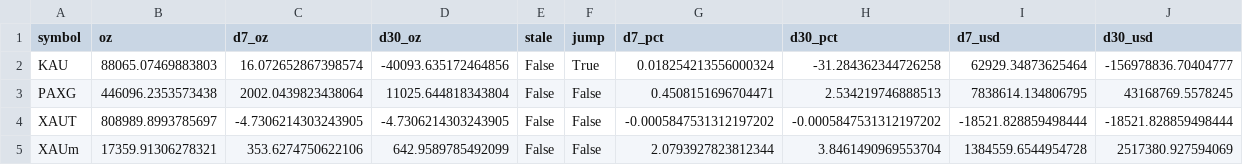
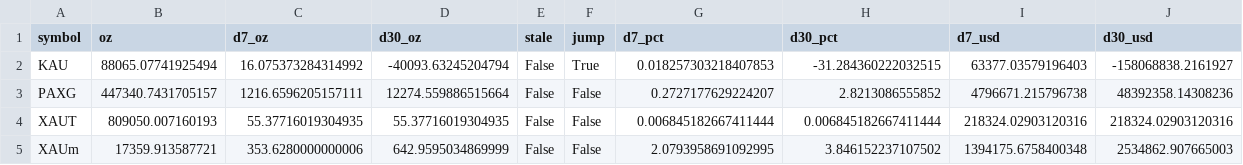
Before and after one commit to mliu86574-png/tokenized-gold-tracker, a CSV file: data/token_flows.csv, drawn as a sheet.

```diff
--- a/data/token_flows.csv
+++ b/data/token_flows.csv
@@ -1,5 +1,5 @@
 symbol,oz,d7_oz,d30_oz,stale,jump,d7_pct,d30_pct,d7_usd,d30_usd
-KAU,88065.07469883803,16.072652867398574,-40093.635172464856,False,True,0.018254213556000324,-31.284362344726258,62929.34873625464,-156978836.70404777
-PAXG,446096.2353573438,2002.0439823438064,11025.644818343804,False,False,0.4508151696704471,2.534219746888513,7838614.134806795,43168769.5578245
-XAUT,808989.8993785697,-4.7306214303243905,-4.7306214303243905,False,False,-0.0005847531312197202,-0.0005847531312197202,-18521.828859498444,-18521.828859498444
-XAUm,17359.91306278321,353.6274750622106,642.9589785492099,False,False,2.0793927823812344,3.8461490969553704,1384559.6544954728,2517380.927594069
+KAU,88065.07741925494,16.075373284314992,-40093.63245204794,False,True,0.018257303218407853,-31.284360222032515,63377.03579196403,-158068838.2161927
+PAXG,447340.7431705157,1216.6596205157111,12274.559886515664,False,False,0.2727177629224207,2.8213086555852,4796671.215796738,48392358.14308236
+XAUT,809050.007160193,55.37716019304935,55.37716019304935,False,False,0.006845182667411444,0.006845182667411444,218324.02903120316,218324.02903120316
+XAUm,17359.913587721,353.6280000000006,642.9595034869999,False,False,2.0793958691092995,3.846152237107502,1394175.6758400348,2534862.907665003
```
Also changed, not shown: data/macro.csv, data/markets.csv, 13 other files.
